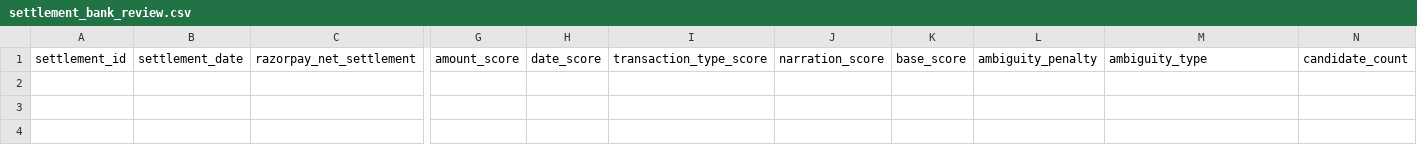
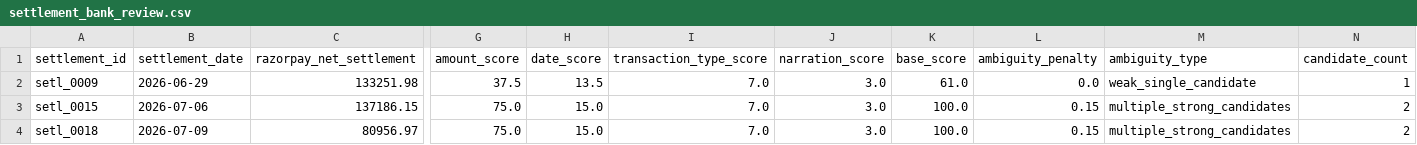
Before and after one commit to Vedanta-Vyawahare/razorpay-reconciliation-agent, a CSV file: output/settlement_bank_review.csv, drawn as a sheet; only a part is shown, gaps mark what is left out; rows hold the shown columns only; the diff names each change by its address in the sheet, - before the commit and + after, or states it on an @@ line.

```diff
--- a/output/settlement_bank_review.csv
+++ b/output/settlement_bank_review.csv
+row 2: setl_0009 | 2026-06-29 | 133251.98 | 37.5 | 13.5 | 7.0 | 3.0 | 61.0 | 0.0 | weak_single_candidate | 1
+row 3: setl_0015 | 2026-07-06 | 137186.15 | 75.0 | 15.0 | 7.0 | 3.0 | 100.0 | 0.15 | multiple_strong_candidates | 2
+row 4: setl_0018 | 2026-07-09 | 80956.97 | 75.0 | 15.0 | 7.0 | 3.0 | 100.0 | 0.15 | multiple_strong_candidates | 2
```
Also changed, not shown: output/settlement_bank_matched.csv, output/settlement_bank_unmatched.csv, 3 other files.
